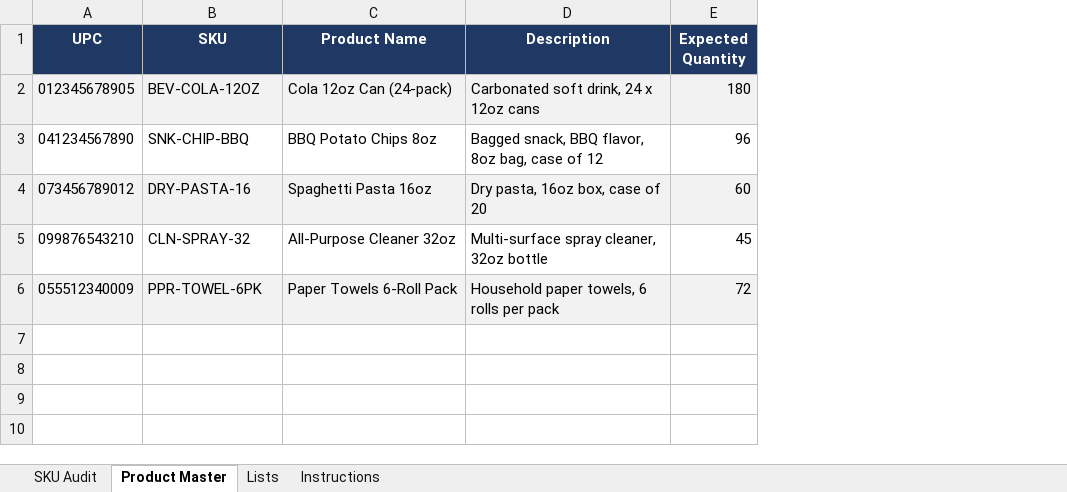
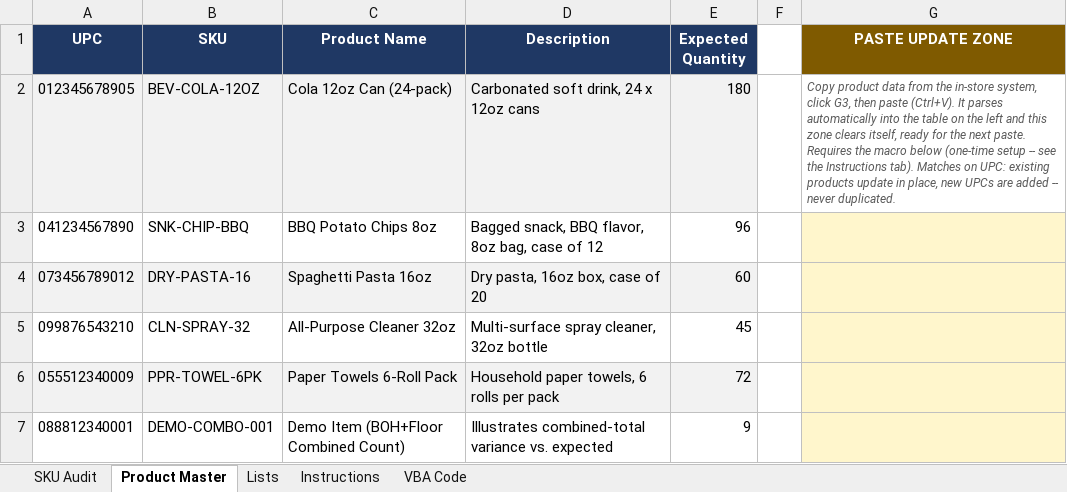
Before and after one commit to LeeGordonSnyder/Audit-project, an Excel workbook: SKU_Inventory_Audit_Workbook.xlsx, sheet Product Master, drawn as a sheet; values as stored, in another font and other column widths than the file's, no borders; charts and pictures and table styles not drawn; the diff names each change by its address in the sheet, - before the commit and + after, or states it on an @@ line.

```diff
--- a/SKU_Inventory_Audit_Workbook.xlsx (sheet Product Master)
+++ b/SKU_Inventory_Audit_Workbook.xlsx (sheet Product Master)
+sheet tab: VBA Code
+column F, empty
+column G (PASTE UPDATE ZONE), row 2: Copy product data from the in-store system, click G3, then paste (Ctrl+V). It parses automatically into the table on the left and this zone clears itself, ready for the next paste. Requires the macro below (one-time setup -- see the Instructions tab). Matches on UPC: existing products update in place, new UPCs are added -- never duplicated.
+row 7: 088812340001 | DEMO-COMBO-001 | Demo Item (BOH+Floor Combined Count) | Illustrates combined-total variance vs. expected | 9
```
Also changed, not shown: sheet Instructions, sheet SKU Audit, sheet Lists, formulas that keep their value, charts or pictures, 1 other file.
